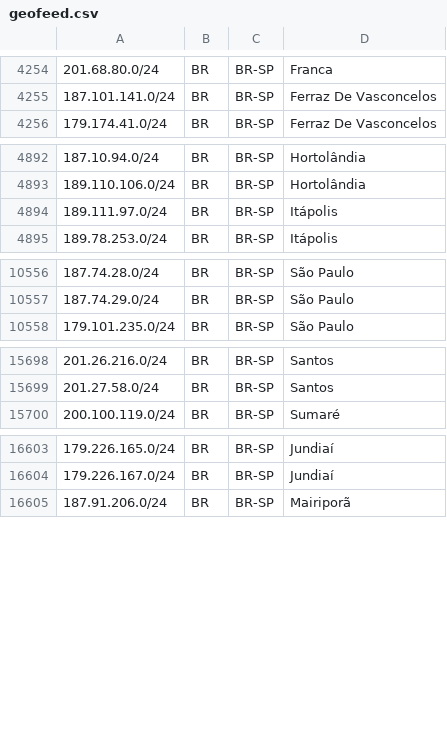
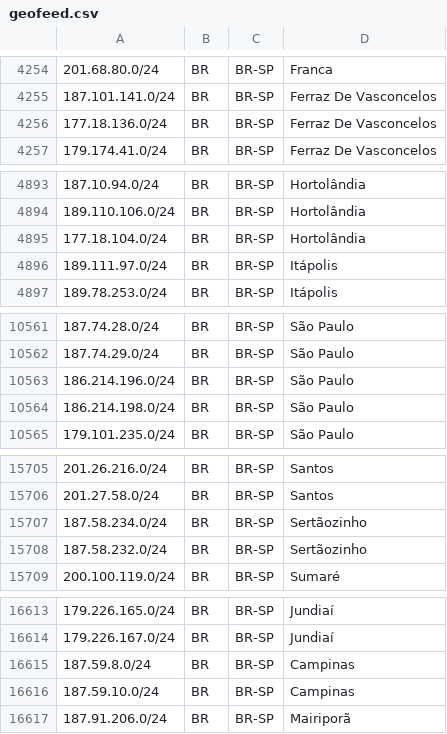
Before and after one commit to baleeiro17/geofeed-vivo, a CSV file: geofeed.csv, drawn as a sheet; only a part is shown, gaps mark what is left out; the diff covers the shown part only; the diff names each change by its address in the sheet, - before the commit and + after, or states it on an @@ line.

Commit message:
Add files via upload

```diff
--- a/geofeed.csv
+++ b/geofeed.csv
+row 4256: 177.18.136.0/24 | BR | BR-SP | Ferraz De Vasconcelos
+row 4895: 177.18.104.0/24 | BR | BR-SP | Hortolândia
+row 10563: 186.214.196.0/24 | BR | BR-SP | São Paulo
+row 10564: 186.214.198.0/24 | BR | BR-SP | São Paulo
+row 15707: 187.58.234.0/24 | BR | BR-SP | Sertãozinho
+row 15708: 187.58.232.0/24 | BR | BR-SP | Sertãozinho
+row 16615: 187.59.8.0/24 | BR | BR-SP | Campinas
+row 16616: 187.59.10.0/24 | BR | BR-SP | Campinas
```
Also changed, not shown: 4 added rows elsewhere in this file.
